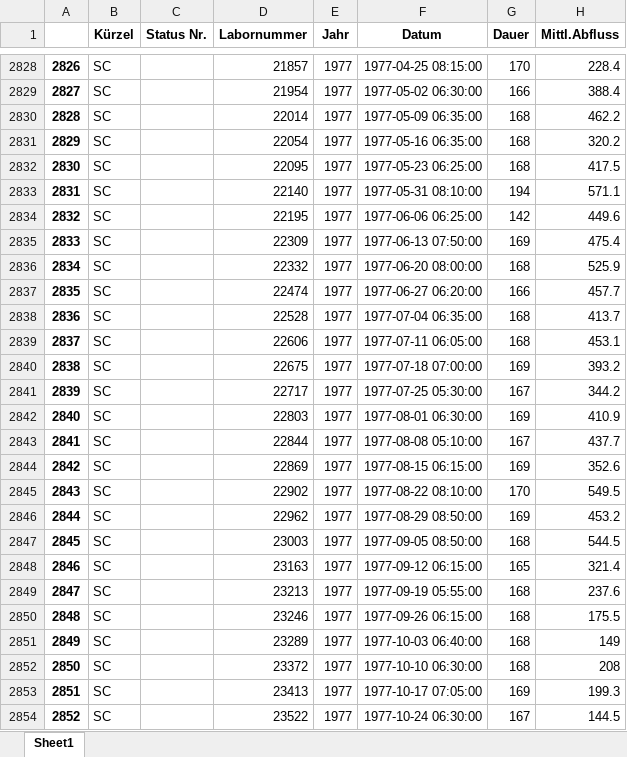
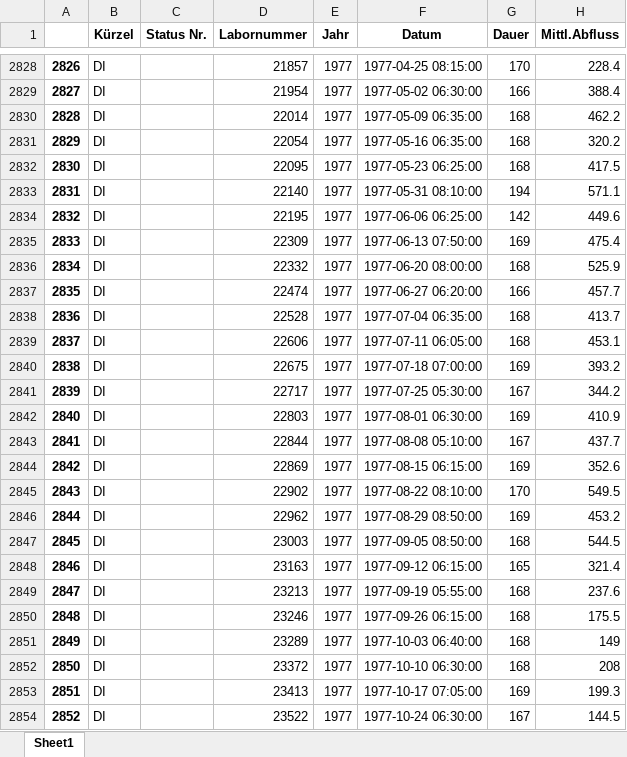
Before and after one commit to techlabsms/project-ws-19-11-Fr-hwarnsystem_Gew-sserqualit-t, an Excel workbook: data_rhein_incl_km.xlsx, sheet Sheet1, drawn as a sheet; only a part is shown, gaps mark what is left out; values as stored, in another font and other column widths than the file's, no borders; the diff covers the shown part only; the diff names each change by its address in the sheet, - before the commit and + after, or states it on an @@ line.

```diff
--- a/data_rhein_incl_km.xlsx (sheet Sheet1)
+++ b/data_rhein_incl_km.xlsx (sheet Sheet1)
-B2828:B2854 (Kürzel): SC
+B2828:B2854 (Kürzel): DI
```
Also changed, not shown: 287 edited cells elsewhere in this sheet, 2 other files.
